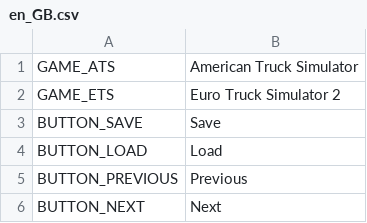
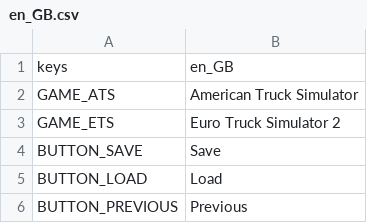
Before and after one commit to Carsmaniac/paintjob-packer, a CSV file: locale/en_GB.csv, drawn as a sheet; only a part is shown; the shorter side is filled out with more unchanged rows.

Commit message:
Fix translation CSVs for Godot
Godot doesn't like CSVs without the keys header as it turns out, so I've added that back in to each file

```diff
--- a/locale/en_GB.csv
+++ b/locale/en_GB.csv
@@ -1 +1,2 @@
+keys,en_GB
 GAME_ATS,American Truck Simulator
```
Also changed, not shown: locale/ee.csv, 3 other files.
